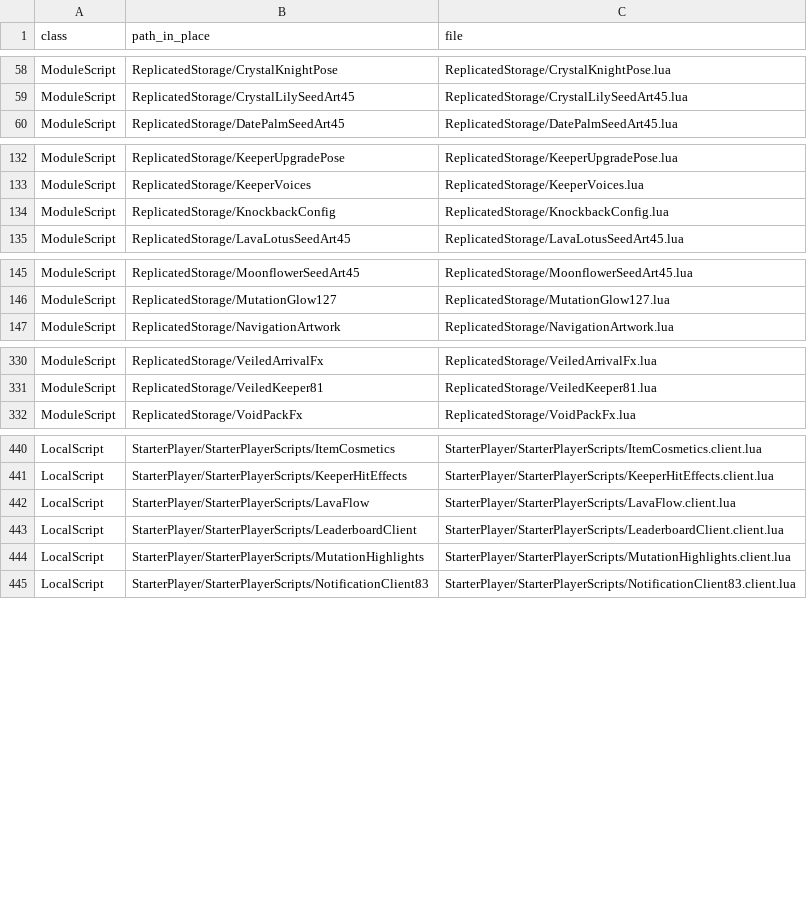
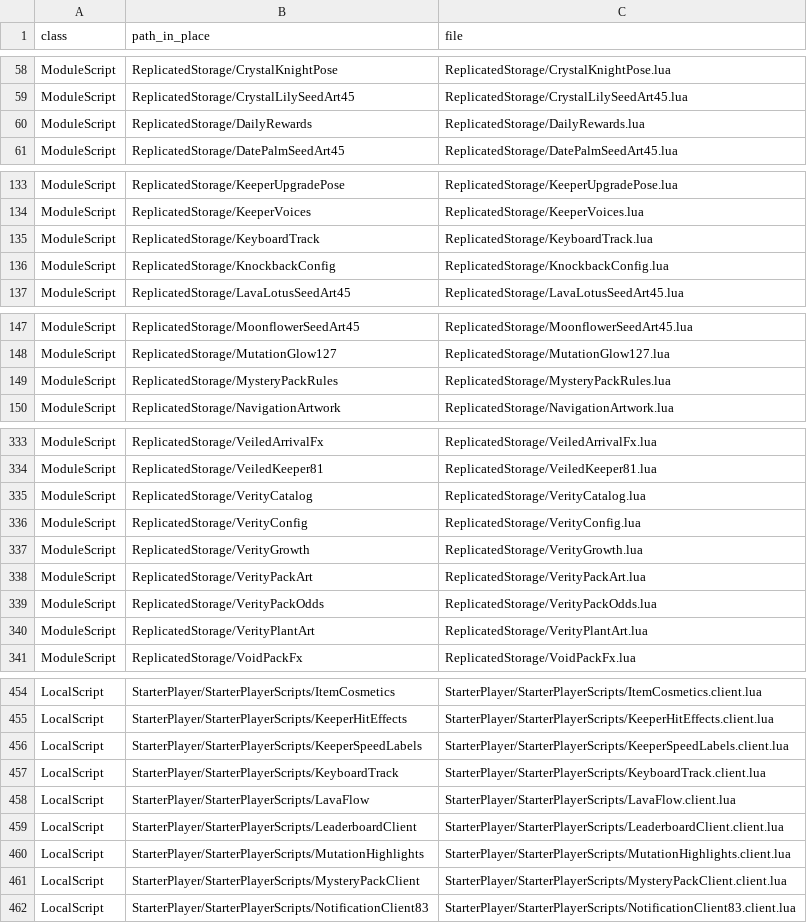
Before and after one commit to vbd4j4tt9s-alt/tmz, a TSV file: src/MANIFEST.tsv, drawn as a sheet; only a part is shown, gaps mark what is left out; the diff covers the shown part only; the diff names each change by its address in the sheet, - before the commit and + after, or states it on an @@ line.

```diff
--- a/src/MANIFEST.tsv
+++ b/src/MANIFEST.tsv
+row 60: ModuleScript | ReplicatedStorage/DailyRewards | ReplicatedStorage/DailyRewards.lua
+row 135: ModuleScript | ReplicatedStorage/KeyboardTrack | ReplicatedStorage/KeyboardTrack.lua
+row 149: ModuleScript | ReplicatedStorage/MysteryPackRules | ReplicatedStorage/MysteryPackRules.lua
+row 335: ModuleScript | ReplicatedStorage/VerityCatalog | ReplicatedStorage/VerityCatalog.lua
+row 336: ModuleScript | ReplicatedStorage/VerityConfig | ReplicatedStorage/VerityConfig.lua
+row 337: ModuleScript | ReplicatedStorage/VerityGrowth | ReplicatedStorage/VerityGrowth.lua
+row 338: ModuleScript | ReplicatedStorage/VerityPackArt | ReplicatedStorage/VerityPackArt.lua
+row 339: ModuleScript | ReplicatedStorage/VerityPackOdds | ReplicatedStorage/VerityPackOdds.lua
+row 340: ModuleScript | ReplicatedStorage/VerityPlantArt | ReplicatedStorage/VerityPlantArt.lua
+row 456: LocalScript | StarterPlayer/StarterPlayerScripts/KeeperSpeedLabels | StarterPlayer/StarterPlayerScripts/KeeperSpeedLabels.client.lua
+row 457: LocalScript | StarterPlayer/StarterPlayerScripts/KeyboardTrack | StarterPlayer/StarterPlayerScripts/KeyboardTrack.client.lua
+row 461: LocalScript | StarterPlayer/StarterPlayerScripts/MysteryPackClient | StarterPlayer/StarterPlayerScripts/MysteryPackClient.client.lua
```
Also changed, not shown: 6 added rows elsewhere in this file, 4 other files.
